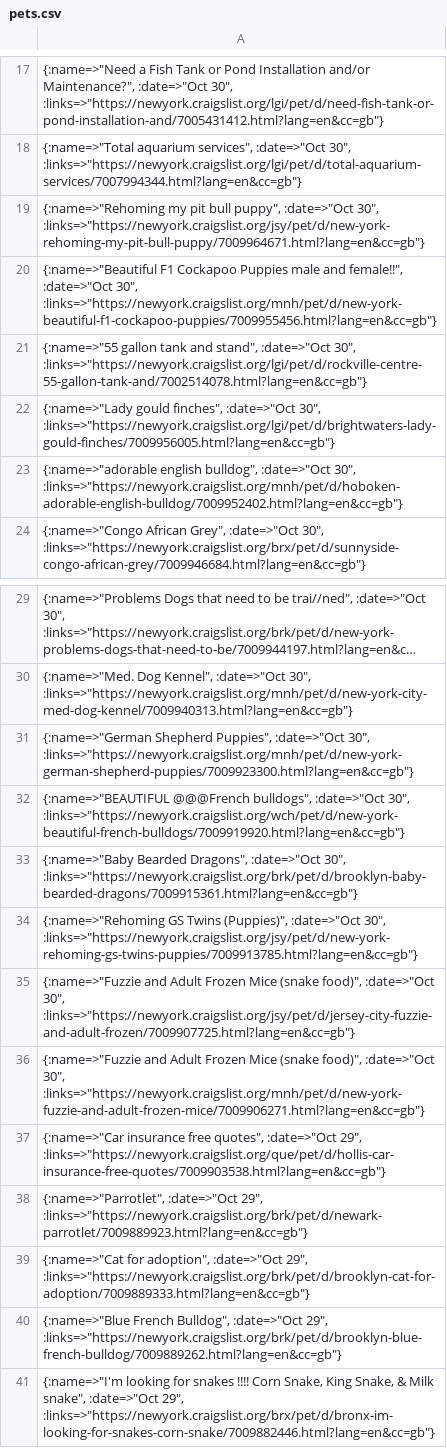
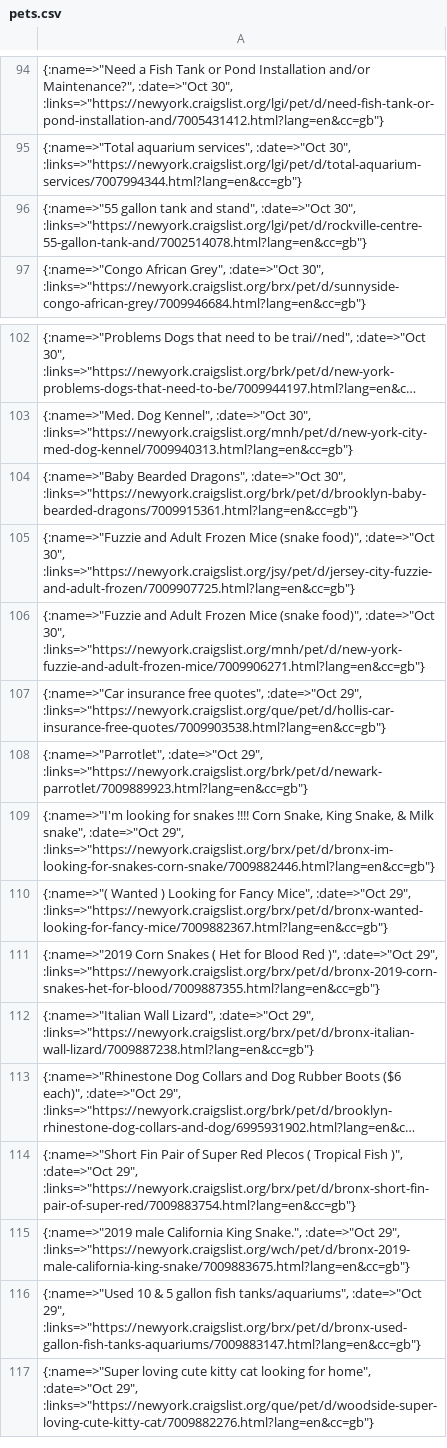
Before and after one commit to collinsugwu/scrappy, a CSV file: pets.csv, drawn as a sheet; only a part is shown, gaps mark what is left out; the shorter side is filled out with more unchanged rows; long unchanged cells end in …; removed rows and columns are numbered as before the commit, all else as after; the diff covers the shown part only; the diff names each change by its address in the sheet, - before the commit and + after, or states it on an @@ line.

```diff
--- a/pets.csv
+++ b/pets.csv
-row 19: {:name=>"Rehoming my pit bull puppy", :date=>"Oct 30", :links=>"https://newyork.craigslist.org/jsy/pet/d/new-york-rehoming-my-pit-bull-puppy/7009964671.html?lang=en&cc=gb"}
-row 20: {:name=>"Beautiful F1 Cockapoo Puppies male and female!!", :date=>"Oct 30", :links=>"https://newyork.craigslist.org/mnh/pet/d/new-york-beautiful-f1-cockapoo-puppies/7009955456.html?lang=en&cc=gb"}
-row 22: {:name=>"Lady gould finches", :date=>"Oct 30", :links=>"https://newyork.craigslist.org/lgi/pet/d/brightwaters-lady-gould-finches/7009956005.html?lang=en&cc=gb"}
-row 23: {:name=>"adorable english bulldog", :date=>"Oct 30", :links=>"https://newyork.craigslist.org/mnh/pet/d/hoboken-adorable-english-bulldog/7009952402.html?lang=en&cc=gb"}
-row 31: {:name=>"German Shepherd Puppies", :date=>"Oct 30", :links=>"https://newyork.craigslist.org/mnh/pet/d/new-york-german-shepherd-puppies/7009923300.html?lang=en&cc=gb"}
-row 32: {:name=>"BEAUTIFUL @@@French bulldogs", :date=>"Oct 30", :links=>"https://newyork.craigslist.org/wch/pet/d/new-york-beautiful-french-bulldogs/7009919920.html?lang=en&cc=gb"}
-row 34: {:name=>"Rehoming GS Twins (Puppies)", :date=>"Oct 30", :links=>"https://newyork.craigslist.org/jsy/pet/d/new-york-rehoming-gs-twins-puppies/7009913785.html?lang=en&cc=gb"}
-row 39: {:name=>"Cat for adoption", :date=>"Oct 29", :links=>"https://newyork.craigslist.org/brk/pet/d/brooklyn-cat-for-adoption/7009889333.html?lang=en&cc=gb"}
-row 40: {:name=>"Blue French Bulldog", :date=>"Oct 29", :links=>"https://newyork.craigslist.org/brk/pet/d/brooklyn-blue-french-bulldog/7009889262.html?lang=en&cc=gb"}
```
Also changed, not shown: 81 added rows and 72 removed rows elsewhere in this file, 5 other files.
